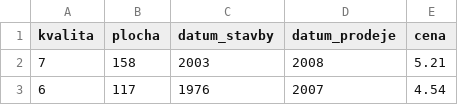
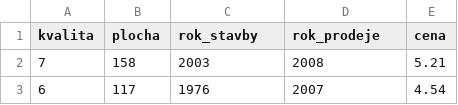
Before and after one commit to mlcollege/ai-academy, a CSV file: 06-Regrese/data/ceny_domu.csv, drawn as a sheet; only a part is shown.

Commit message:
datum -> rok

```diff
--- a/06-Regrese/data/ceny_domu.csv
+++ b/06-Regrese/data/ceny_domu.csv
@@ -1,2 +1,2 @@
-kvalita,plocha,datum_stavby,datum_prodeje,cena
+kvalita,plocha,rok_stavby,rok_prodeje,cena
 7,158,2003,2008,5.21
```
Also changed, not shown: 2 other files.
